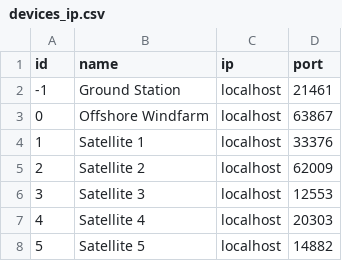
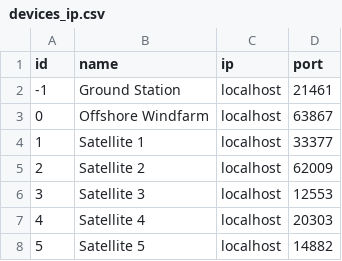
Before and after one commit to oreilp11/cs7ns1-project3, a CSV file: devices_ip.csv, drawn as a sheet.

```diff
--- a/devices_ip.csv
+++ b/devices_ip.csv
@@ -3,3 +3,3 @@ id,name,ip,port
 0,Offshore Windfarm,localhost,63867
-1,Satellite 1,localhost,33376
+1,Satellite 1,localhost,33377
 2,Satellite 2,localhost,62009
```
Also changed, not shown: 1 other file.
